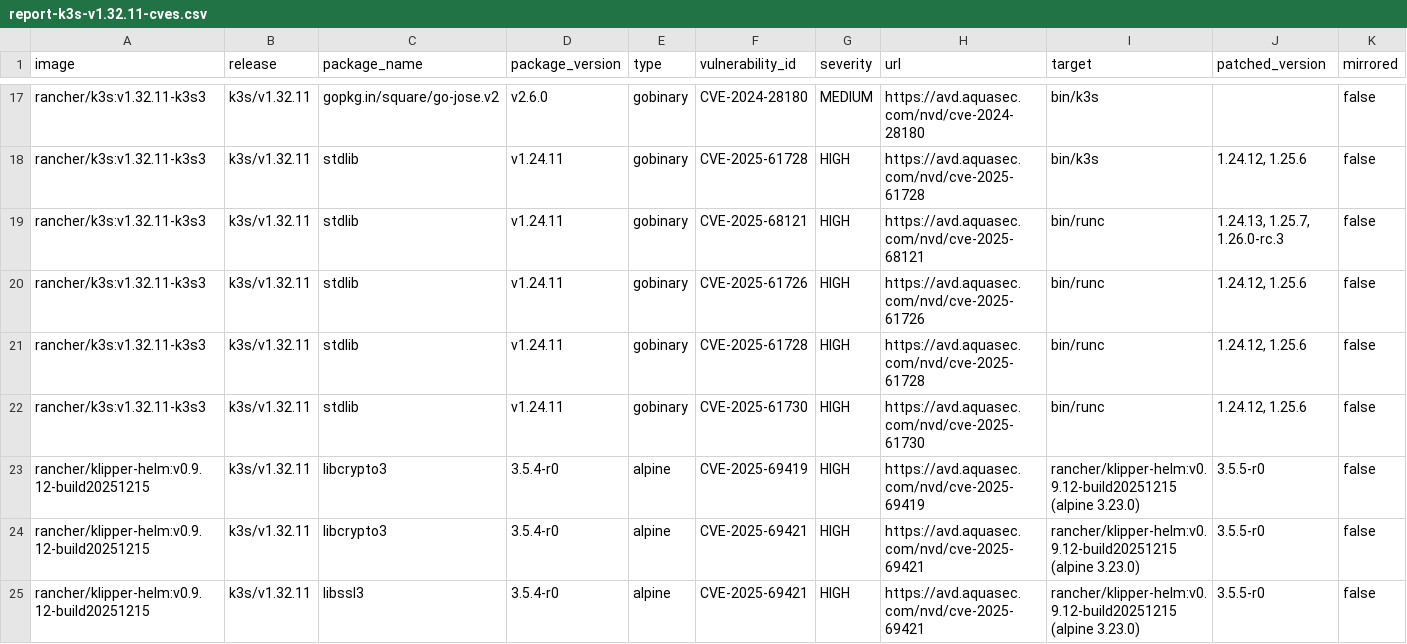
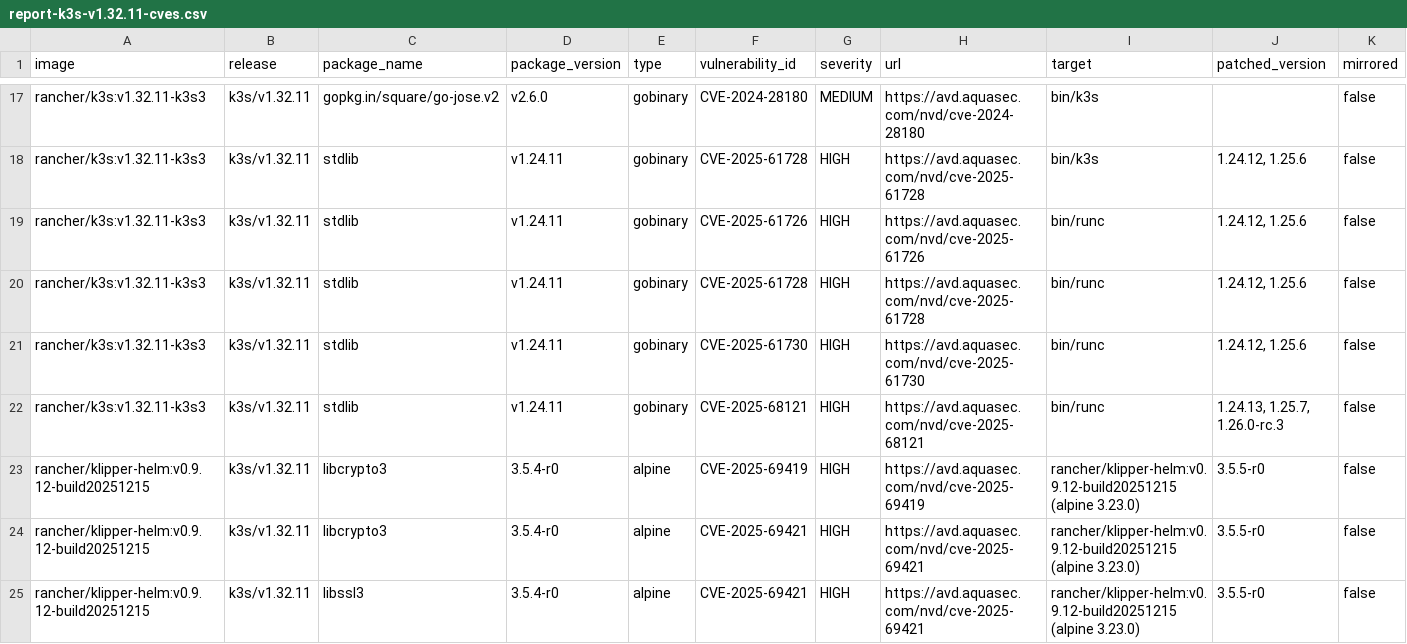
Before and after one commit to k3s-io/scans, a CSV file: docs/csv/report-k3s-v1.32.11-cves.csv, drawn as a sheet; only a part is shown, gaps mark what is left out; removed rows and columns are numbered as before the commit, all else as after; rows hold the shown columns only; the diff names each change by its address in the sheet, - before the commit and + after, or states it on an @@ line.

```diff
--- a/docs/csv/report-k3s-v1.32.11-cves.csv
+++ b/docs/csv/report-k3s-v1.32.11-cves.csv
-row 19: rancher/k3s:v1.32.11-k3s3 | k3s/v1.32.11 | stdlib | v1.24.11 | gobinary | CVE-2025-68121 | HIGH | https://avd.aquasec.com/nvd/cve-2025-68121 | bin/runc | 1.24.13, 1.25.7, 1.26.0-rc.3 | false
+row 22: rancher/k3s:v1.32.11-k3s3 | k3s/v1.32.11 | stdlib | v1.24.11 | gobinary | CVE-2025-68121 | HIGH | https://avd.aquasec.com/nvd/cve-2025-68121 | bin/runc | 1.24.13, 1.25.7, 1.26.0-rc.3 | false
```
Also changed, not shown: docs/csv/report-k3s-v1.33.7-cves.csv, docs/csv/report-k3s-v1.34.3-cves.csv, 9 other files.
